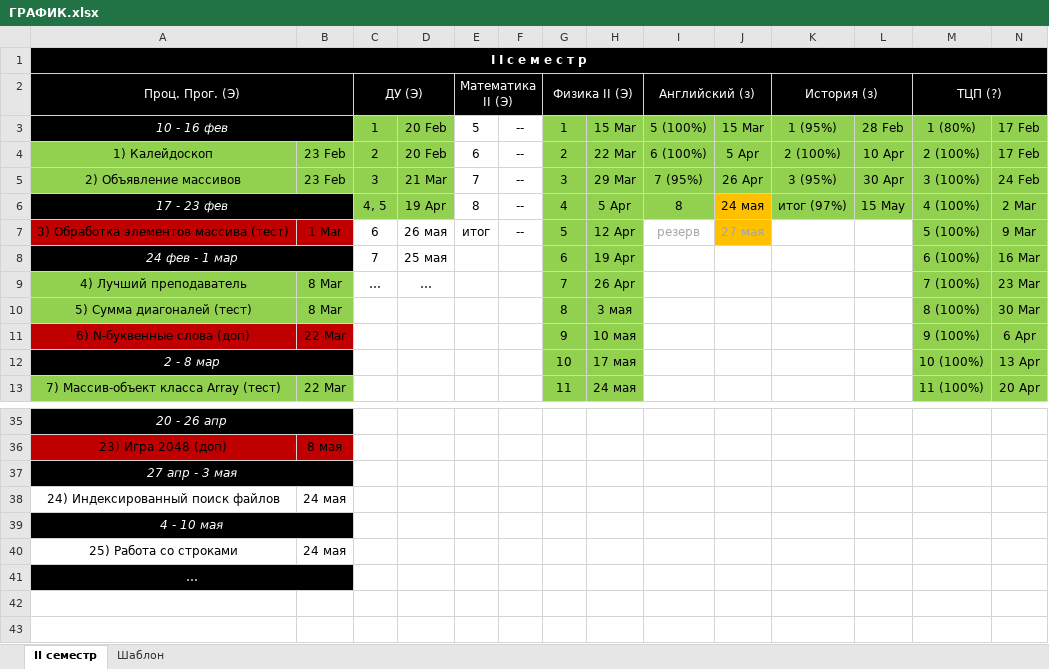
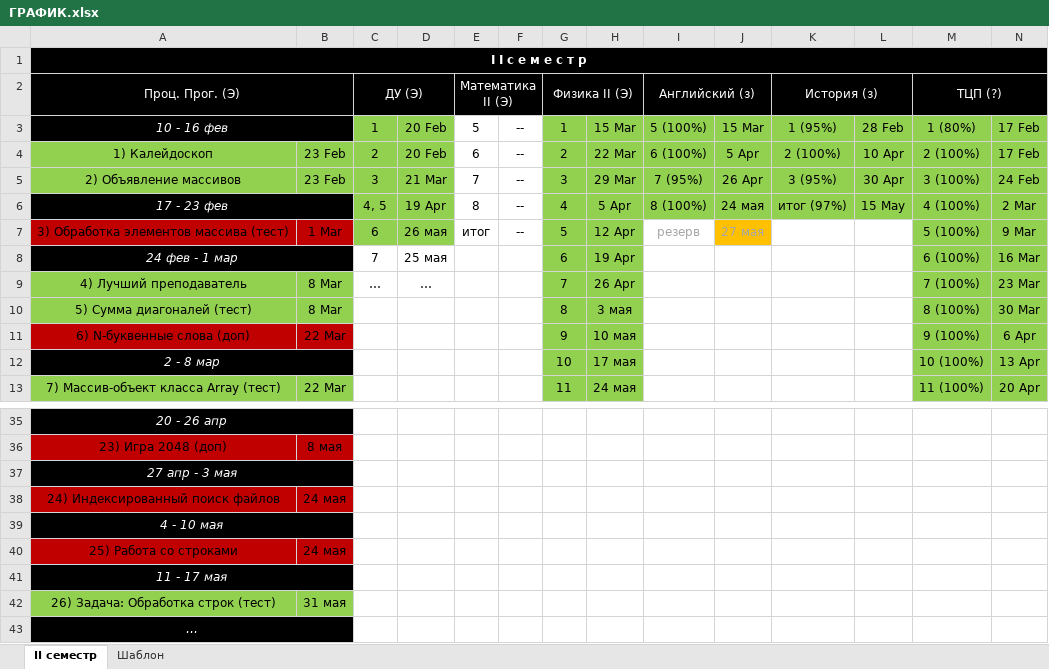
Before and after one commit to Ksorz/Poly, an Excel workbook: ГРАФИК.xlsx, sheet II семестр, drawn as a sheet; only a part is shown, gaps mark what is left out; values as stored, in another font and other column widths than the file's, no borders; removed rows and columns are numbered as before the commit, all else as after; rows hold the shown columns only; the diff names each change by its address in the sheet, - before the commit and + after, or states it on an @@ line.

```diff
--- a/ГРАФИК.xlsx (sheet II семестр)
+++ b/ГРАФИК.xlsx (sheet II семестр)
-A1:R1 merged
+A1:S1 merged
-I6 (Английский (з)): 8
+I6 (Английский (з)): 8 (100%)
-J6 fill: #FFC000
+J6 fill: #92D050
-C7:D7 fill: none
+C7:D7 fill: #92D050
-A38:B38 fill: none
+A38:B38 fill: #C00000
-A40:B40 fill: none
+A40:B40 fill: #C00000
+row 41: 11 - 17 мая
+row 42: 26) Задача: Обработка строк (тест) | 31 мая
-A43 italic: off
+A43 italic: on
```
Also changed, not shown: 22 other files.
